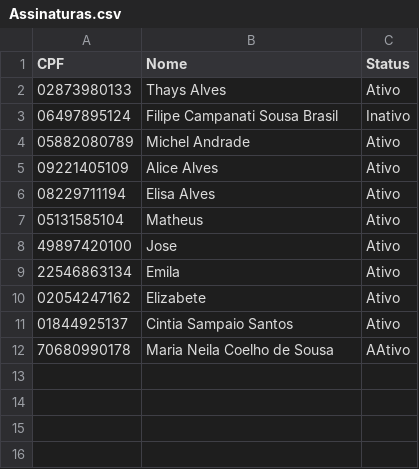
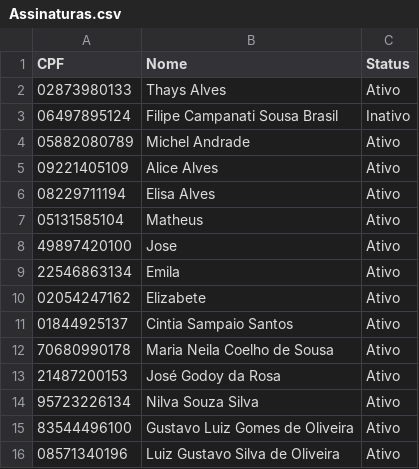
Before and after one commit to trueclube/twilioproject, a CSV file: Assinaturas.csv, drawn as a sheet.

Commit message:
Update Assinaturas.csv

```diff
--- a/Assinaturas.csv
+++ b/Assinaturas.csv
@@ -11,2 +11,6 @@
 01844925137;Cintia Sampaio Santos;Ativo
-70680990178;Maria Neila Coelho de Sousa;AAtivo
+70680990178;Maria Neila Coelho de Sousa;Ativo
+21487200153;José Godoy da Rosa;Ativo
+95723226134;Nilva Souza Silva;Ativo
+83544496100;Gustavo Luiz Gomes de Oliveira;Ativo
+08571340196;Luiz Gustavo Silva de Oliveira;Ativo
```
